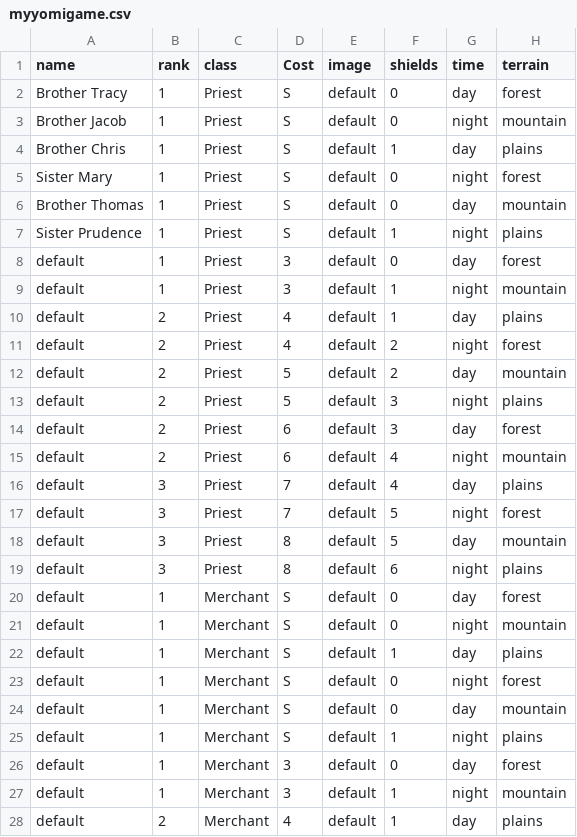
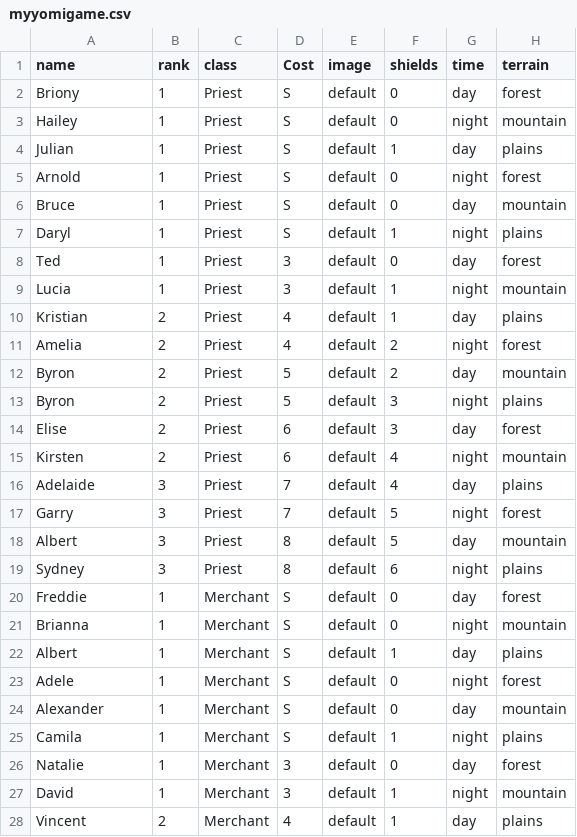
Before and after one commit to PoDeSy/myyomigame, a CSV file: images/myyomigame.csv, drawn as a sheet; only a part is shown; the diff covers the shown part only; the diff names each change by its address in the sheet, - before the commit and + after, or states it on an @@ line.

Commit message:
added random names to cards

```diff
--- a/images/myyomigame.csv
+++ b/images/myyomigame.csv
-A2 (name): Brother Tracy
+A2 (name): Briony
-A3 (name): Brother Jacob
+A3 (name): Hailey
-A4 (name): Brother Chris
+A4 (name): Julian
-A5 (name): Sister Mary
+A5 (name): Arnold
-A6 (name): Brother Thomas
+A6 (name): Bruce
-A7 (name): Sister Prudence
+A7 (name): Daryl
-A8 (name): default
+A8 (name): Ted
-A9 (name): default
+A9 (name): Lucia
-A10 (name): default
+A10 (name): Kristian
-A11 (name): default
+A11 (name): Amelia
-A12:A13 (name): default
+A12:A13 (name): Byron
-A14 (name): default
+A14 (name): Elise
-A15 (name): default
+A15 (name): Kirsten
-A16 (name): default
+A16 (name): Adelaide
-A17 (name): default
+A17 (name): Garry
-A18 (name): default
+A18 (name): Albert
-A19 (name): default
+A19 (name): Sydney
-A20 (name): default
+A20 (name): Freddie
-A21 (name): default
+A21 (name): Brianna
-A22 (name): default
+A22 (name): Albert
-A23 (name): default
+A23 (name): Adele
-A24 (name): default
+A24 (name): Alexander
-A25 (name): default
+A25 (name): Camila
-A26 (name): default
+A26 (name): Natalie
-A27 (name): default
+A27 (name): David
-A28 (name): default
+A28 (name): Vincent
```
Also changed, not shown: 27 edited cells elsewhere in this file.
